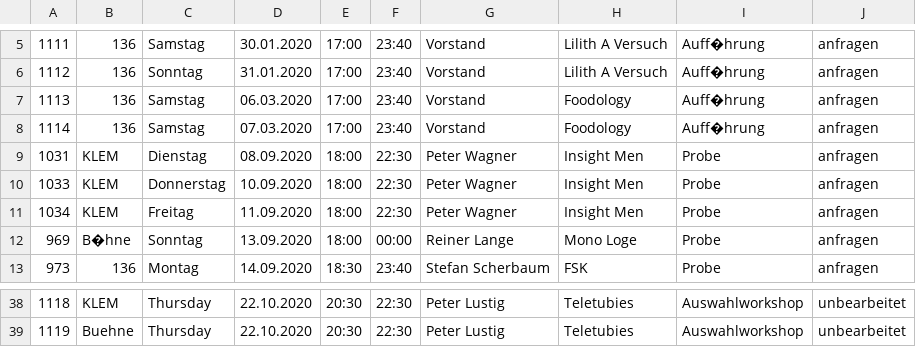
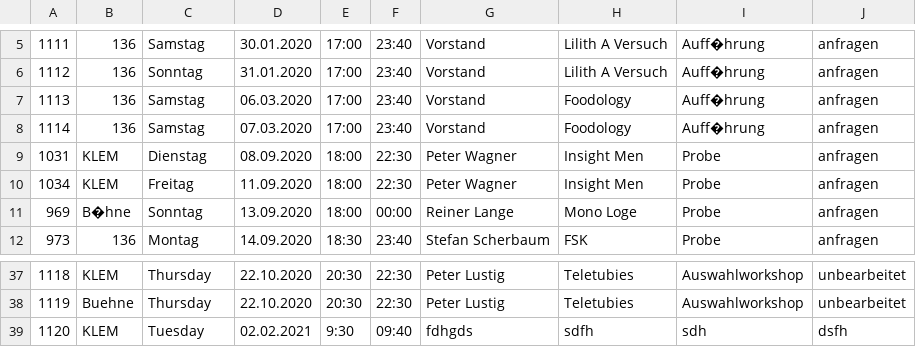
Before and after one commit to laikoening/Abschlussprojekt, a CSV file: BspListe.csv, drawn as a sheet; only a part is shown, gaps mark what is left out; removed rows and columns are numbered as before the commit, all else as after; the diff names each change by its address in the sheet, - before the commit and + after, or states it on an @@ line.

```diff
--- a/BspListe.csv
+++ b/BspListe.csv
-row 10: 1033 | KLEM | Donnerstag | 10.09.2020 | 18:00 | 22:30 | Peter Wagner | Insight Men | Probe | anfragen
+row 39: 1120 | KLEM | Tuesday | 02.02.2021 | 9:30 | 09:40 | fdhgds | sdfh | sdh | dsfh
```
Also changed, not shown: 1 other file.
